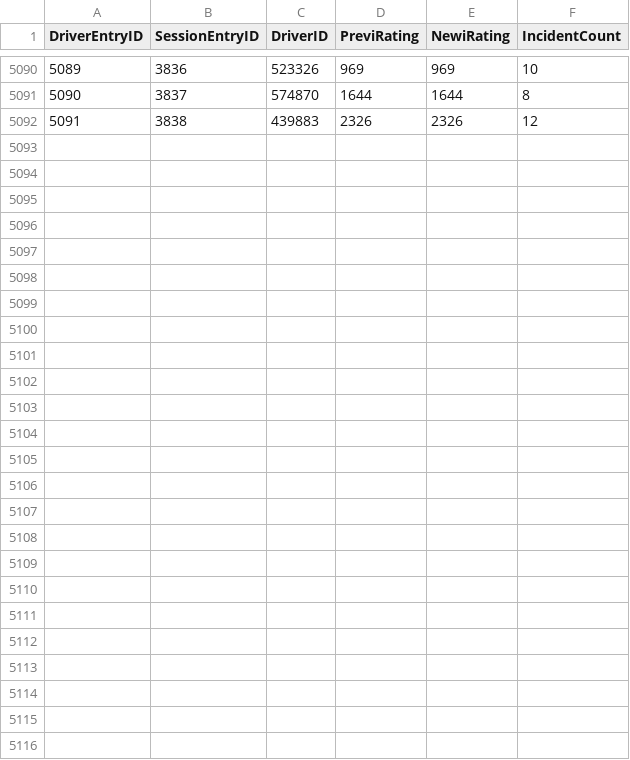
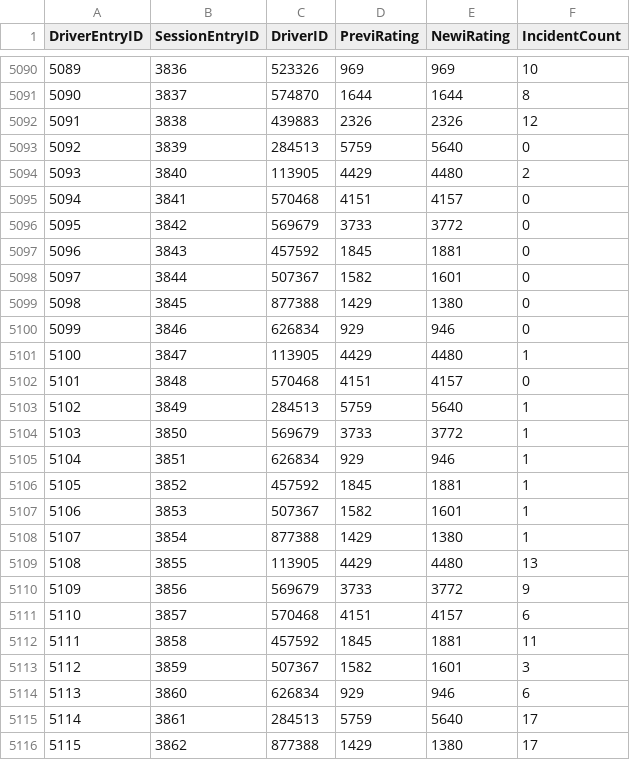
Before and after one commit to sblease360/iRacingDataAnalysis, a CSV file: data/DriverEntryDetails.csv, drawn as a sheet; only a part is shown, gaps mark what is left out.

```diff
--- a/data/DriverEntryDetails.csv
+++ b/data/DriverEntryDetails.csv
@@ -5092 +5092,25 @@ DriverEntryID,SessionEntryID,DriverID,PreviRating,NewiRating,IncidentCount
 5091,3838,439883,2326,2326,12
+5092,3839,284513,5759,5640,0
+5093,3840,113905,4429,4480,2
+5094,3841,570468,4151,4157,0
+5095,3842,569679,3733,3772,0
+5096,3843,457592,1845,1881,0
+5097,3844,507367,1582,1601,0
+5098,3845,877388,1429,1380,0
+5099,3846,626834,929,946,0
+5100,3847,113905,4429,4480,1
+5101,3848,570468,4151,4157,0
+5102,3849,284513,5759,5640,1
+5103,3850,569679,3733,3772,1
+5104,3851,626834,929,946,1
+5105,3852,457592,1845,1881,1
+5106,3853,507367,1582,1601,1
+5107,3854,877388,1429,1380,1
+5108,3855,113905,4429,4480,13
+5109,3856,569679,3733,3772,9
+5110,3857,570468,4151,4157,6
+5111,3858,457592,1845,1881,11
+5112,3859,507367,1582,1601,3
+5113,3860,626834,929,946,6
+5114,3861,284513,5759,5640,17
+5115,3862,877388,1429,1380,17
```
Also changed, not shown: data/Drivers.csv, data/eventDetails.csv, 8 other files.
